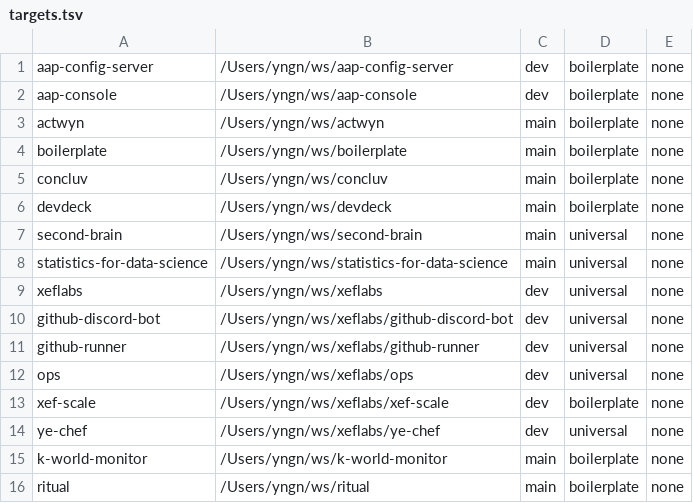
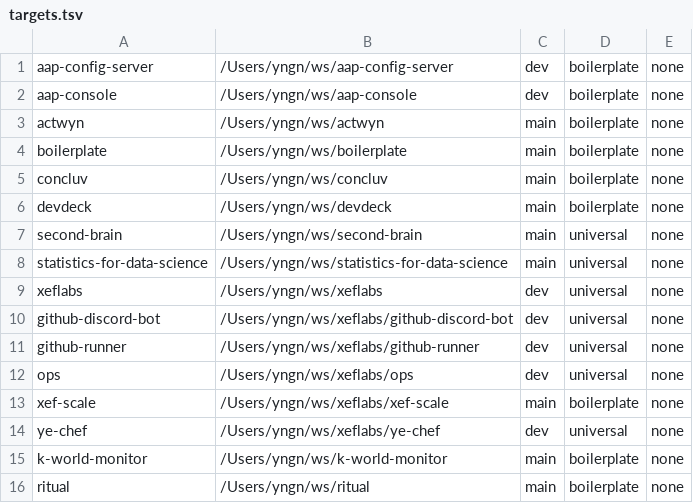
Before and after one commit to alxdr3k/k-world-monitor, a TSV file: .codex/skills/boilerplate/targets.tsv, drawn as a sheet.

Commit message:
chore: sync shared commands from alxdr3k/my-skill

```diff
--- a/.codex/skills/boilerplate/targets.tsv
+++ b/.codex/skills/boilerplate/targets.tsv
@@ -12,3 +12,3 @@ github-runner	/Users/yngn/ws/xeflabs/github-runner	dev	universal	none
 ops	/Users/yngn/ws/xeflabs/ops	dev	universal	none
-xef-scale	/Users/yngn/ws/xeflabs/xef-scale	dev	boilerplate	none
+xef-scale	/Users/yngn/ws/xeflabs/xef-scale	main	boilerplate	none
 ye-chef	/Users/yngn/ws/xeflabs/ye-chef	dev	universal	none
```
